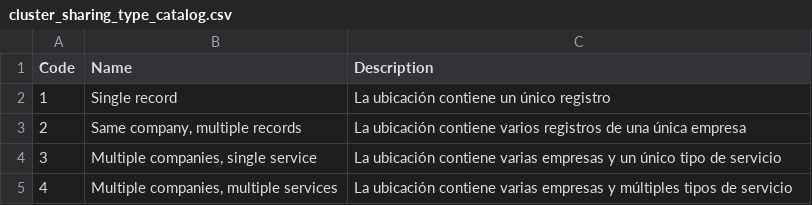
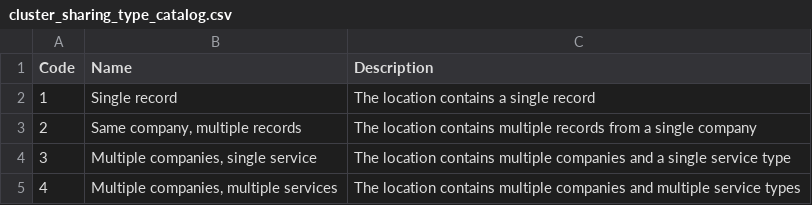
Before and after one commit to santiagoteor/GLIMS, a CSV file: results/cluster_sharing_type_catalog.csv, drawn as a sheet.

```diff
--- a/results/cluster_sharing_type_catalog.csv
+++ b/results/cluster_sharing_type_catalog.csv
@@ -1,5 +1,5 @@
 Code,Name,Description
-1,Single record,La ubicación contiene un único registro
-2,"Same company, multiple records",La ubicación contiene varios registros de una única empresa
-3,"Multiple companies, single service",La ubicación contiene varias empresas y un único tipo de servicio
-4,"Multiple companies, multiple services",La ubicación contiene varias empresas y múltiples tipos de servicio
+1,Single record,The location contains a single record
+2,"Same company, multiple records",The location contains multiple records from a single company
+3,"Multiple companies, single service",The location contains multiple companies and a single service type
+4,"Multiple companies, multiple services",The location contains multiple companies and multiple service types
```
Also changed, not shown: results/cluster_service_type_catalog.csv, results/cluster_spatial_confidence_catalog.csv, 1 other file.
